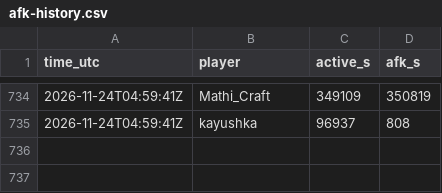
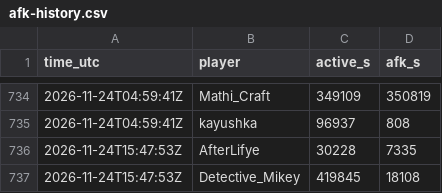
Before and after one commit to mathijsboogaert/Voxel, a CSV file: docs/data/afk-history.csv, drawn as a sheet; only a part is shown, gaps mark what is left out.

```diff
--- a/docs/data/afk-history.csv
+++ b/docs/data/afk-history.csv
@@ -735 +735,3 @@ time_utc,player,active_s,afk_s
 2026-11-24T04:59:41Z,kayushka,96937,808
+2026-11-24T15:47:53Z,AfterLifye,30228,7335
+2026-11-24T15:47:53Z,Detective_Mikey,419845,18108
```
Also changed, not shown: docs/data/voxel-events.csv, docs/data/voxel-hourly.csv, 4 other files.
